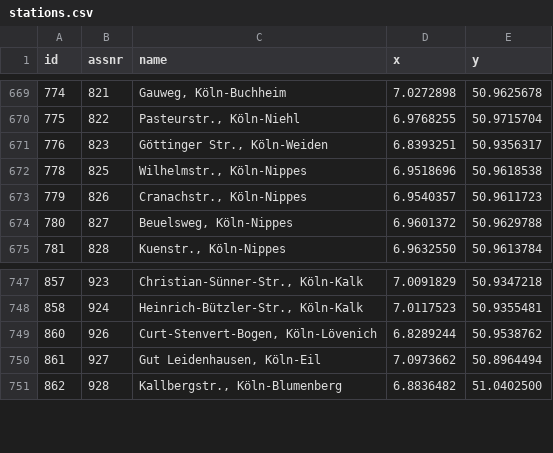
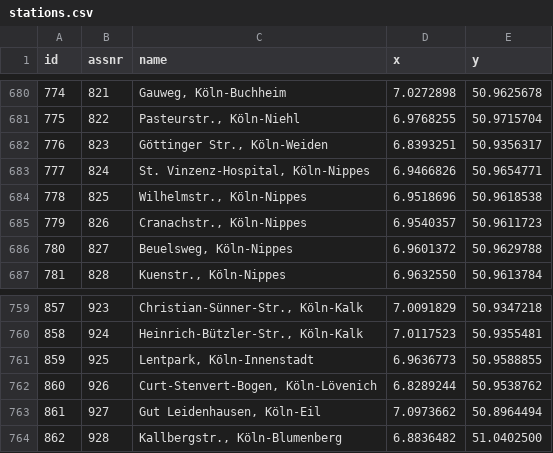
Before and after one commit to KoelnAPI/vrs-scraper, a CSV file: stations.csv, drawn as a sheet; only a part is shown, gaps mark what is left out; the diff covers the shown part only.

```diff
--- a/stations.csv
+++ b/stations.csv
@@ -671,2 +682,3 @@ id,assnr,name,x,y
 776,823,"Göttinger Str., Köln-Weiden",6.8393251,50.9356317
+777,824,"St. Vinzenz-Hospital, Köln-Nippes",6.9466826,50.9654771
 778,825,"Wilhelmstr., Köln-Nippes",6.9518696,50.9618538
@@ -748,2 +760,3 @@ id,assnr,name,x,y
 858,924,"Heinrich-Bützler-Str., Köln-Kalk",7.0117523,50.9355481
+859,925,"Lentpark, Köln-Innenstadt",6.9636773,50.9588855
 860,926,"Curt-Stenvert-Bogen, Köln-Lövenich",6.8289244,50.9538762
```
Also changed, not shown: 11 added rows elsewhere in this file.
